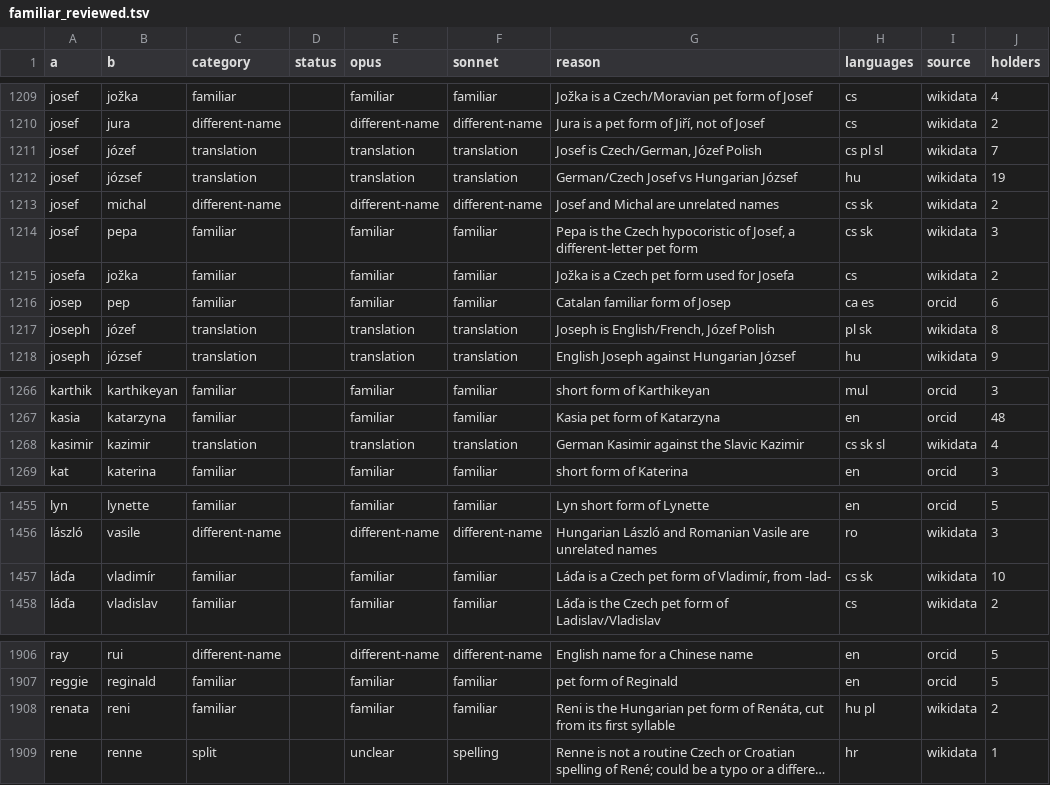
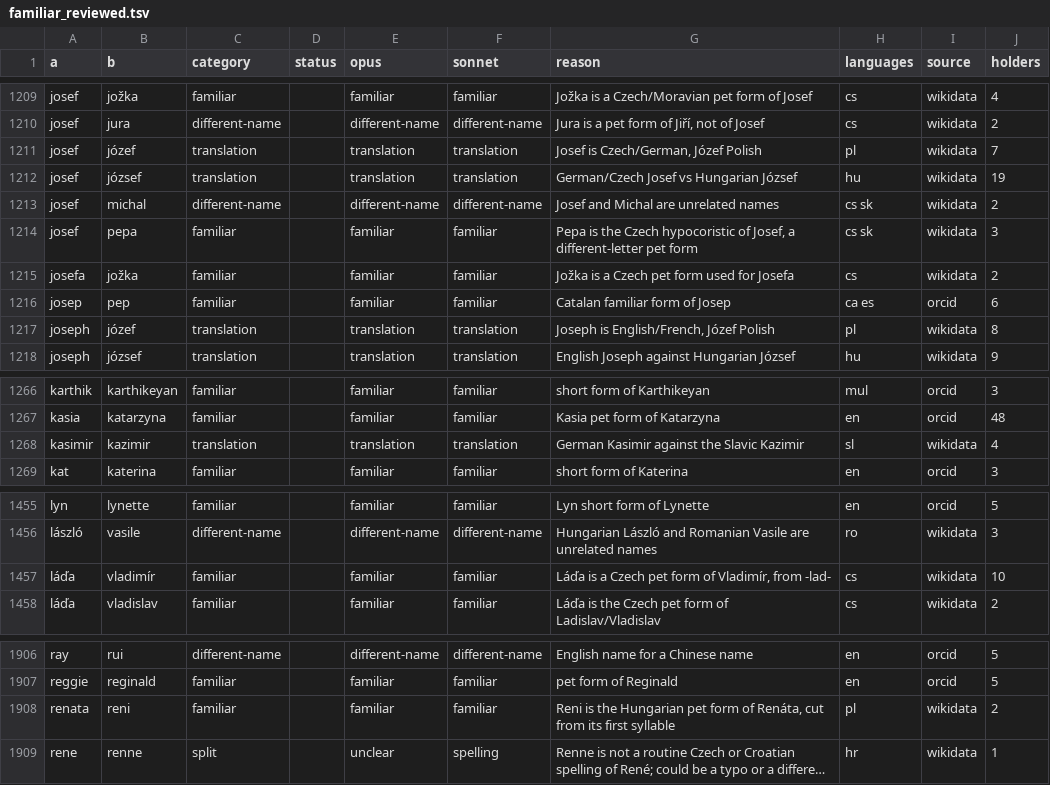
Before and after one commit to derek73/python-nameparser, a TSV file: tools/vocab/familiar_reviewed.tsv, drawn as a sheet; only a part is shown, gaps mark what is left out; long unchanged cells end in …; the diff covers the shown part only; the diff names each change by its address in the sheet, - before the commit and + after, or states it on an @@ line.

```diff
--- a/tools/vocab/familiar_reviewed.tsv
+++ b/tools/vocab/familiar_reviewed.tsv
-H1211 (languages): cs pl sl
+H1211 (languages): pl
-H1217 (languages): pl sk
+H1217 (languages): pl
-H1268 (languages): cs sk sl
+H1268 (languages): sl
-H1457 (languages): cs sk
+H1457 (languages): cs
-H1908 (languages): hu pl
+H1908 (languages): pl
```
Also changed, not shown: 12 edited cells elsewhere in this file, 8 other files.
